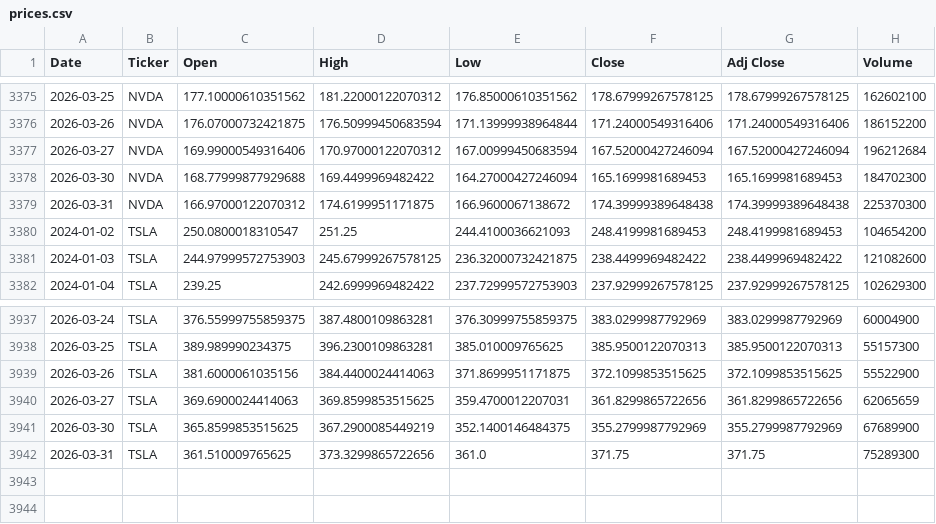
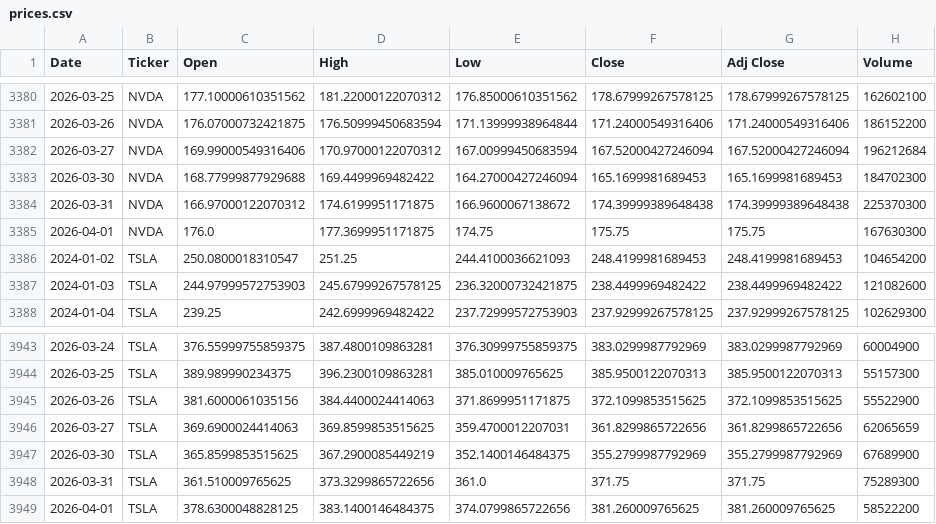
Before and after one commit to icengel91/WebMiningProject, a CSV file: data/raw/prices/prices.csv, drawn as a sheet; only a part is shown, gaps mark what is left out; the diff covers the shown part only.

```diff
--- a/data/raw/prices/prices.csv
+++ b/data/raw/prices/prices.csv
@@ -3379,2 +3384,3 @@ Date,Ticker,Open,High,Low,Close,Adj Close,Volume
 2026-03-31,NVDA,166.97000122070312,174.6199951171875,166.9600067138672,174.39999389648438,174.39999389648438,225370300
+2026-04-01,NVDA,176.0,177.3699951171875,174.75,175.75,175.75,167630300
 2024-01-02,TSLA,250.0800018310547,251.25,244.4100036621093,248.4199981689453,248.4199981689453,104654200
@@ -3942 +3948,2 @@ Date,Ticker,Open,High,Low,Close,Adj Close,Volume
 2026-03-31,TSLA,361.510009765625,373.3299865722656,361.0,371.75,371.75,75289300
+2026-04-01,TSLA,378.6300048828125,383.1400146484375,374.0799865722656,381.260009765625,381.260009765625,58522200
```
Also changed, not shown: 5 added rows and 12 edited cells elsewhere in this file, 1 other file.
